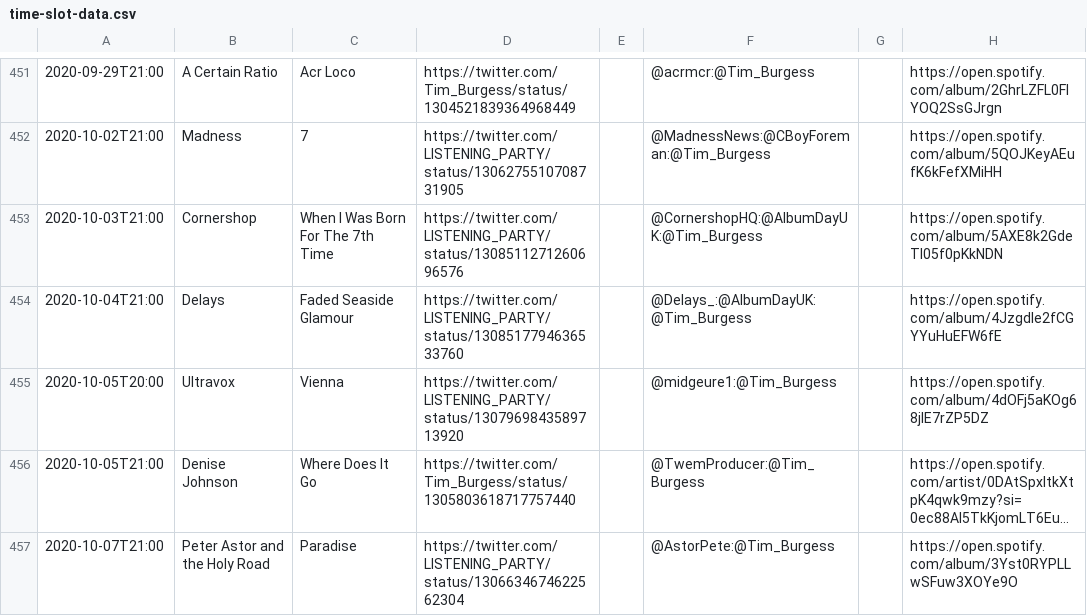
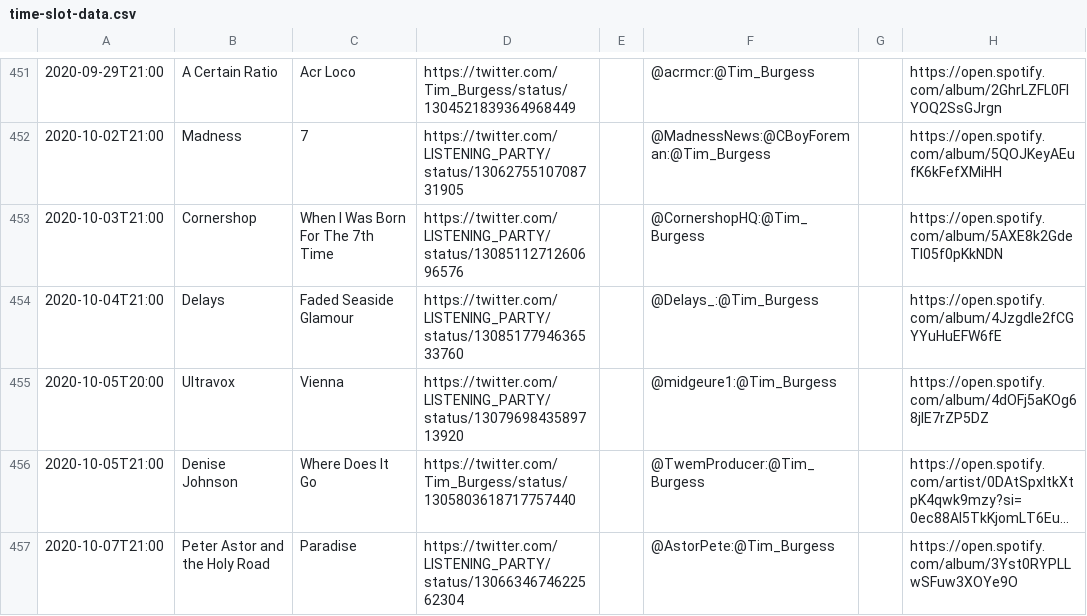
Before and after one commit to matbroughty/timstwitterlisteningparty, a CSV file: data/time-slot-data.csv, drawn as a sheet; only a part is shown, gaps mark what is left out; long unchanged cells end in …; the diff names each change by its address in the sheet, - before the commit and + after, or states it on an @@ line.

Commit message:
removed albumday twitter from delays and cornershop

```diff
--- a/data/time-slot-data.csv
+++ b/data/time-slot-data.csv
-F453: @CornershopHQ:@AlbumDayUK:@Tim_Burgess
+F453: @CornershopHQ:@Tim_Burgess
-F454: @Delays_:@AlbumDayUK:@Tim_Burgess
+F454: @Delays_:@Tim_Burgess
```
